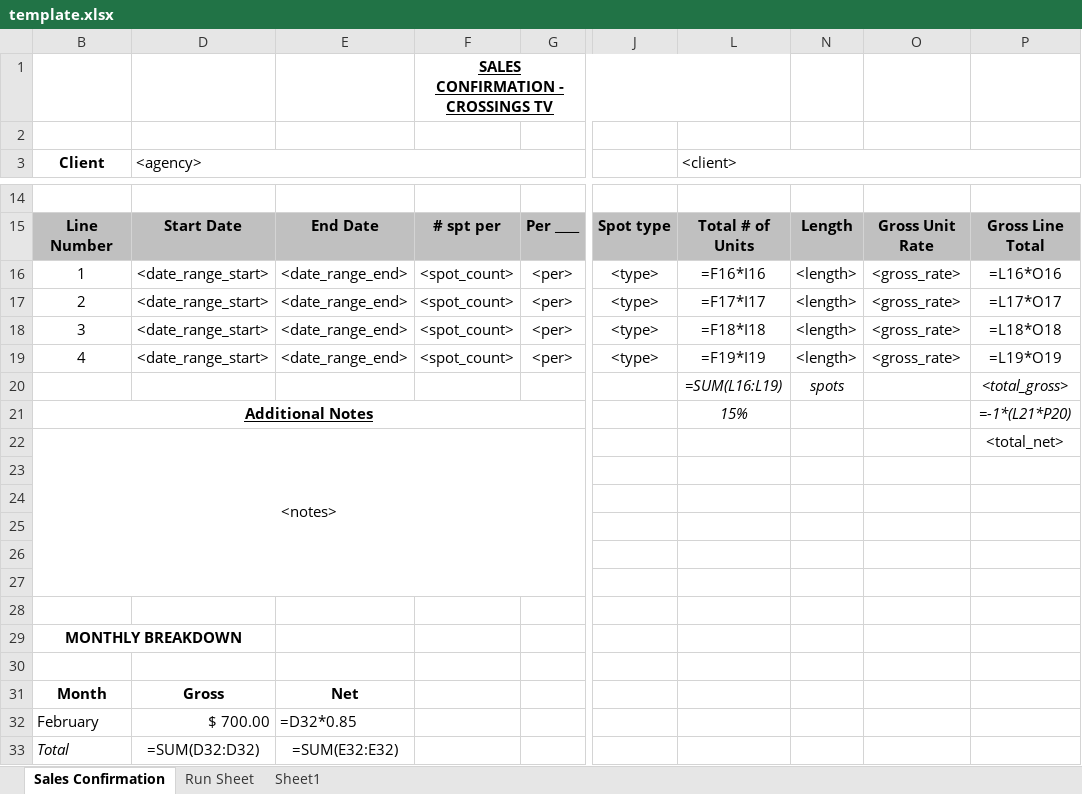
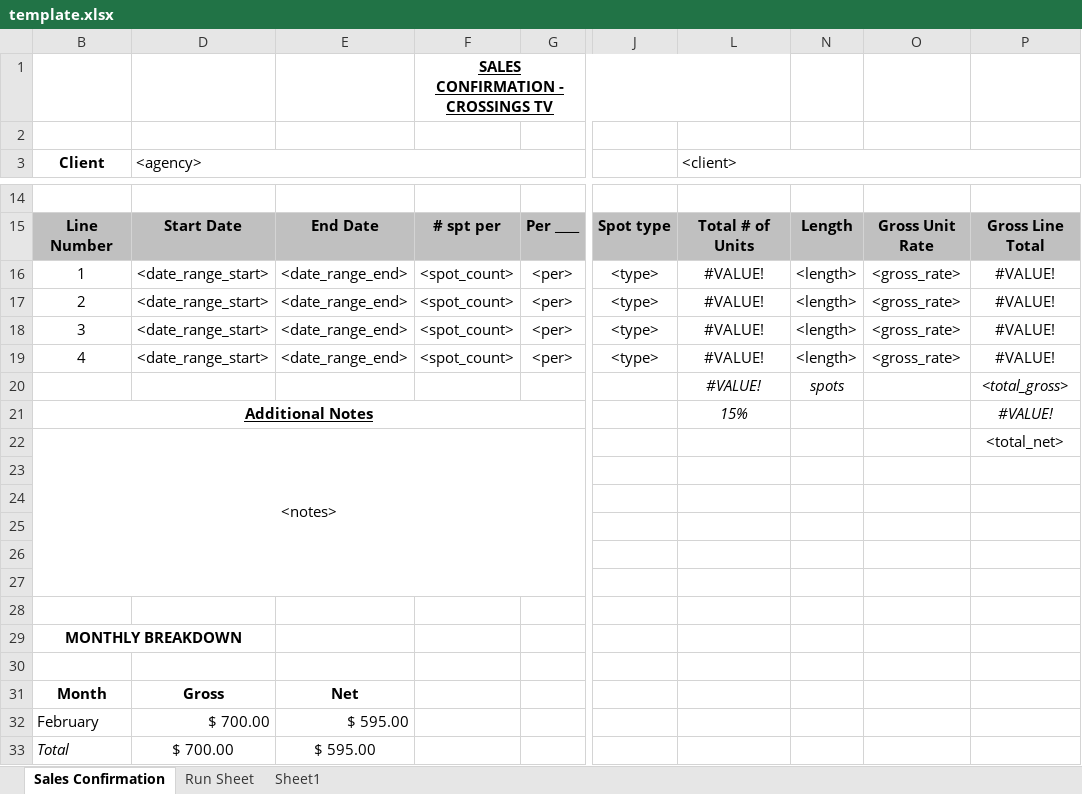
Before and after one commit to LHCrossings/ctv-orderentry, an Excel workbook: src/backwrite/template.xlsx, sheet Sales Confirmation, drawn as a sheet; only a part is shown, gaps mark what is left out; values as stored, in another font and other column widths than the file's, no borders; formulas without a stored value are shown as written; the diff names each change by its address in the sheet, - before the commit and + after, or states it on an @@ line.

```diff
--- a/src/backwrite/template.xlsx (sheet Sales Confirmation)
+++ b/src/backwrite/template.xlsx (sheet Sales Confirmation)
-L16 (<client>): =F16*I16
+L16 (<client>): #VALUE!
-P16: =L16*O16
+P16: #VALUE!
-L17 (<client>): =F17*I17
+L17 (<client>): #VALUE!
-P17: =L17*O17
+P17: #VALUE!
-L18 (<client>): =F18*I18
+L18 (<client>): #VALUE!
-P18: =L18*O18
+P18: #VALUE!
-L19 (<client>): =F19*I19
+L19 (<client>): #VALUE!
-P19: =L19*O19
+P19: #VALUE!
-L20 (<client>): =SUM(L16:L19)
+L20 (<client>): #VALUE!
-P21: =-1*(L21*P20)
+P21: #VALUE!
-E32: =D32*0.85
+E32: $ 595.00
-D33 (<agency>): =SUM(D32:D32)
+D33 (<agency>): $ 700.00
-E33: =SUM(E32:E32)
+E33: $ 595.00
```
Also changed, not shown: sheet Run Sheet, 1 other file.
